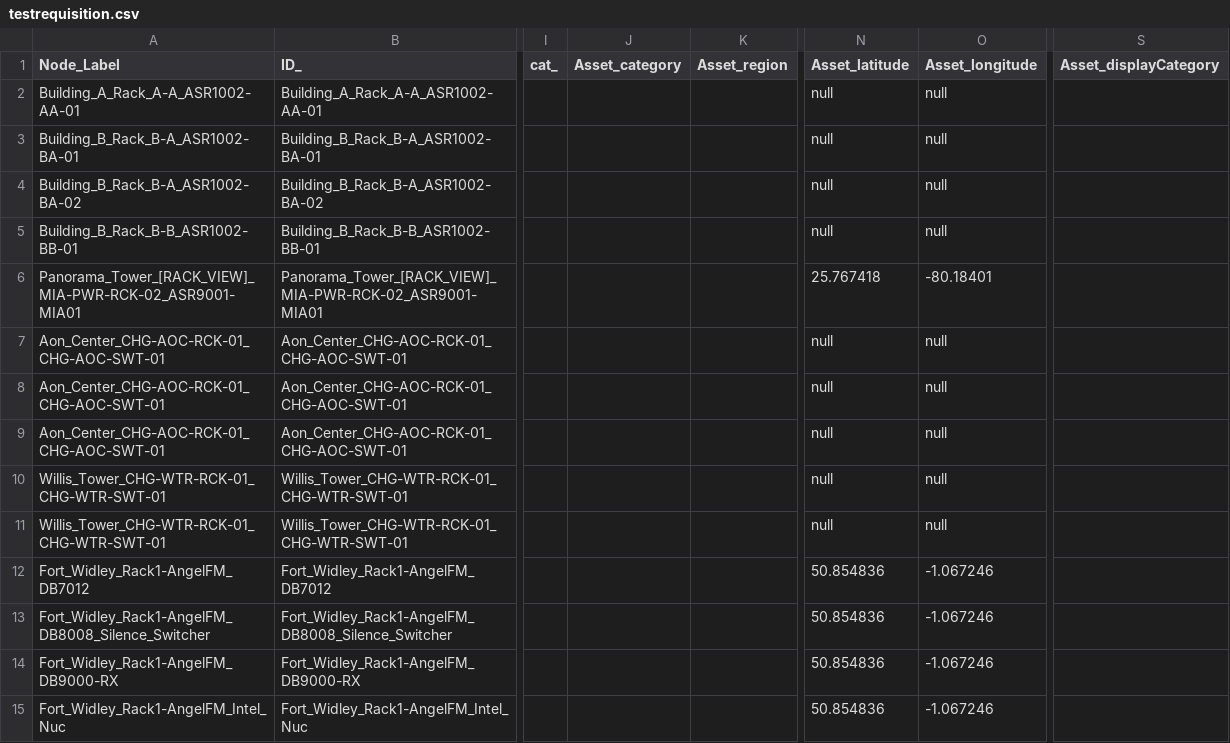
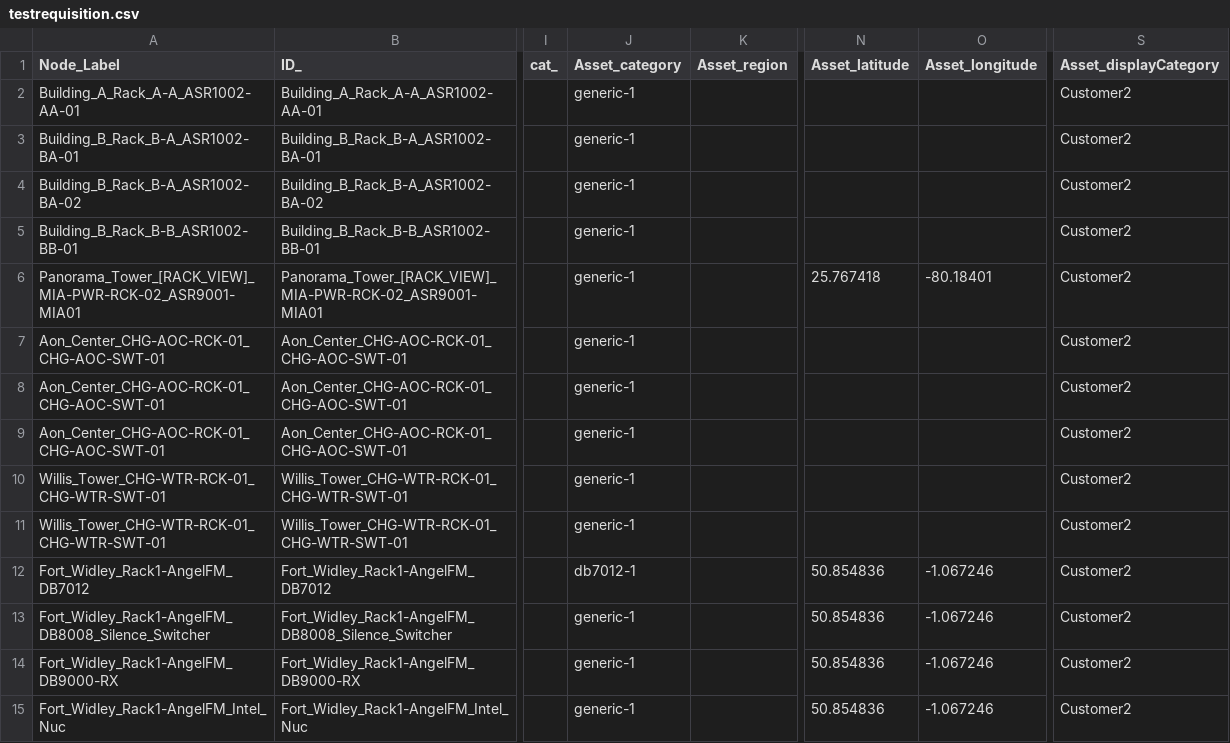
Before and after one commit to gallenc/kuwaiba-examples-1, a CSV file: kuwaiba-docker-compose/container-fs/pris/requisitions/testrequisition/testrequisition.csv, drawn as a sheet; only a part is shown, gaps mark what is left out; the diff covers the shown part only; the diff names each change by its address in the sheet, - before the commit and + after, or states it on an @@ line.

Commit message:
EquipmentModel used to set display category in OpenNMS

```diff
--- a/kuwaiba-docker-compose/container-fs/pris/requisitions/testrequisition/testrequisition.csv
+++ b/kuwaiba-docker-compose/container-fs/pris/requisitions/testrequisition/testrequisition.csv
-J2:J11 (Asset_category): (empty)
+J2:J11 (Asset_category): generic-1
-N2:N5 (Asset_latitude): null
+N2:N5 (Asset_latitude): (empty)
-O2:O5 (Asset_longitude): null
+O2:O5 (Asset_longitude): (empty)
-S2:S15 (Asset_displayCategory): (empty)
+S2:S15 (Asset_displayCategory): Customer2
-N7:N11 (Asset_latitude): null
+N7:N11 (Asset_latitude): (empty)
-O7:O11 (Asset_longitude): null
+O7:O11 (Asset_longitude): (empty)
-J12 (Asset_category): (empty)
+J12 (Asset_category): db7012-1
-J13:J15 (Asset_category): (empty)
+J13:J15 (Asset_category): generic-1
```
Also changed, not shown: 3 removed rows and 30 edited cells elsewhere in this file, 6 other files.
